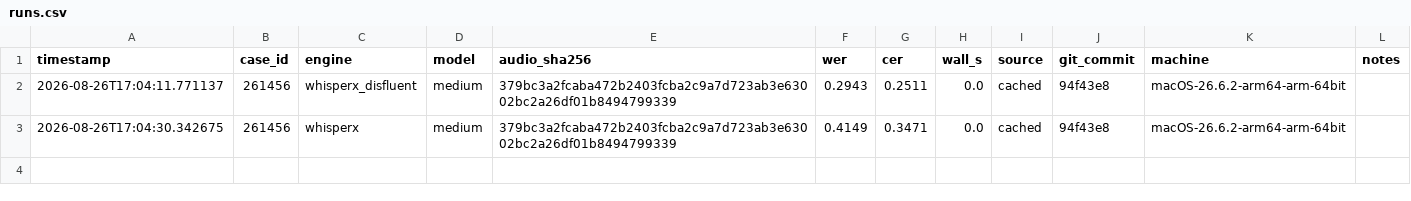
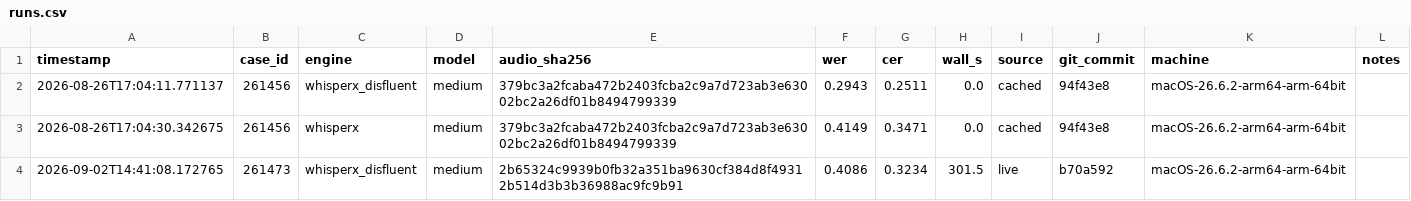
Before and after one commit to kgweber-cwru/multidata-local, a CSV file: benchmarks/results/runs.csv, drawn as a sheet.

Commit message:
Add docs/current_status.md -- tracked progress notes for a fresh session
Kate asked for progress notes a new session could pick up cold, committed
and pushed -- the root HANDOFF.md is deliberately gitignored (a laptop->mini
migration note from the first commit, badly stale, travels by scp not
clone), so it can't serve that purpose no matter how current it's kept.

Distinct from the implementation plan on purpose: that doc is scoped to the
ASR provider build checklist specifically ("delete it when the work lands"),
not general project state. This one covers what the checklist can't show --
how much of it has touched real data, what's actively being researched right
now, the one open question nothing else in the repo surfaces, and branch
hygiene.

Caught before committing: a second real gold case (261473) and its first
score landed in the working tree while this was being written.
whisperx_disfluent scored 0.41 on it, not the 0.29 it got on 261456 --
the "disfluency-preservation wins" read from the first case did not
replicate on the second. Updated the draft to report both data points
and sharpen the caution instead of shipping a table that was already
wrong on arrival. That divergence is itself the strongest argument yet
for actually running the Phase 0.3 sweep instead of trusting the one
config that happened to look good once.

Also includes Kate's own real, uncommitted progress found alongside it:
the second gold case's reference files, its runs.csv row, and a docstring
example in run_benchmark.py she'd updated to match actual usage
(whisperx_disfluent/medium instead of the placeholder faster_whisper/
large-v3). Left her other in-progress edits (annotator_guide.md,
elan/README.md, notebooks/asr_scratch.ipynb) uncommitted, per the
established pattern -- doc drafts and a notebook are hers to commit on
her own terms, data and a docstring fix are not really that.

```diff
--- a/benchmarks/results/runs.csv
+++ b/benchmarks/results/runs.csv
@@ -3 +3,2 @@ timestamp,case_id,engine,model,audio_sha256,wer,cer,wall_s,source,git_commit,mac
 2026-08-26T17:04:30.342675,261456,whisperx,medium,379bc3a2fcaba472b2403fcba2c9a7d723ab3e63002bc2a26df01b8494799339,0.4149,0.3471,0.0,cached,94f43e8,macOS-26.6.2-arm64-arm-64bit,
+2026-09-02T14:41:08.172765,261473,whisperx_disfluent,medium,2b65324c9939b0fb32a351ba9630cf384d8f49312b514d3b3b36988ac9fc9b91,0.4086,0.3234,301.5,live,b70a592,macOS-26.6.2-arm64-arm-64bit,
```
Also changed, not shown: 5 other files.
